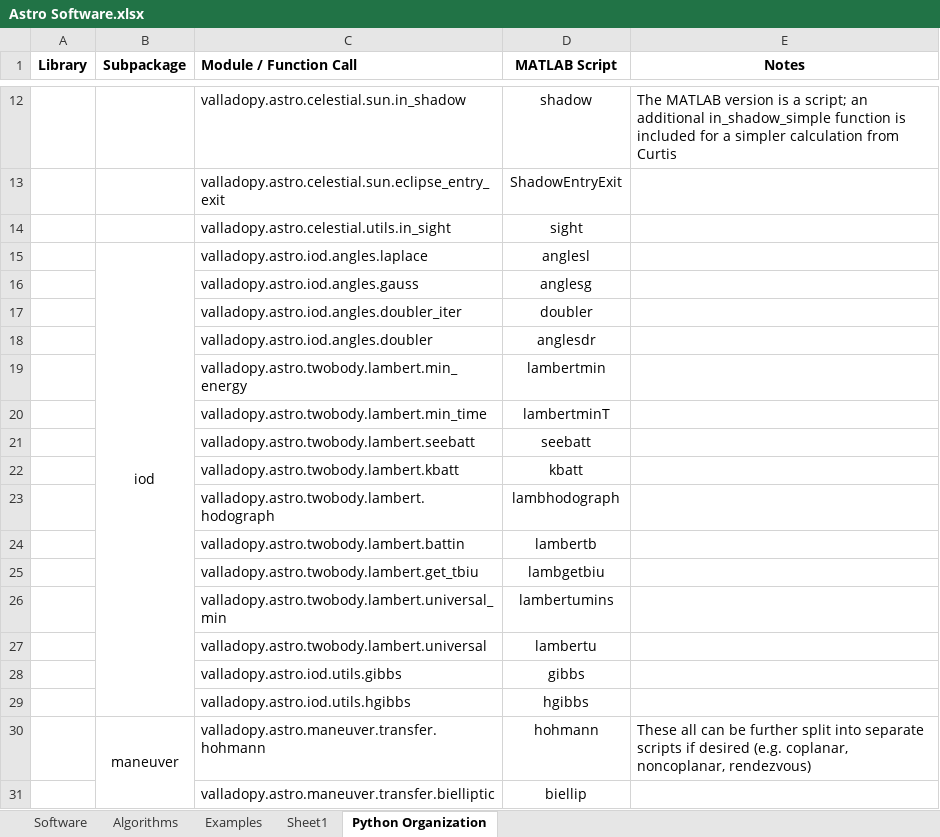
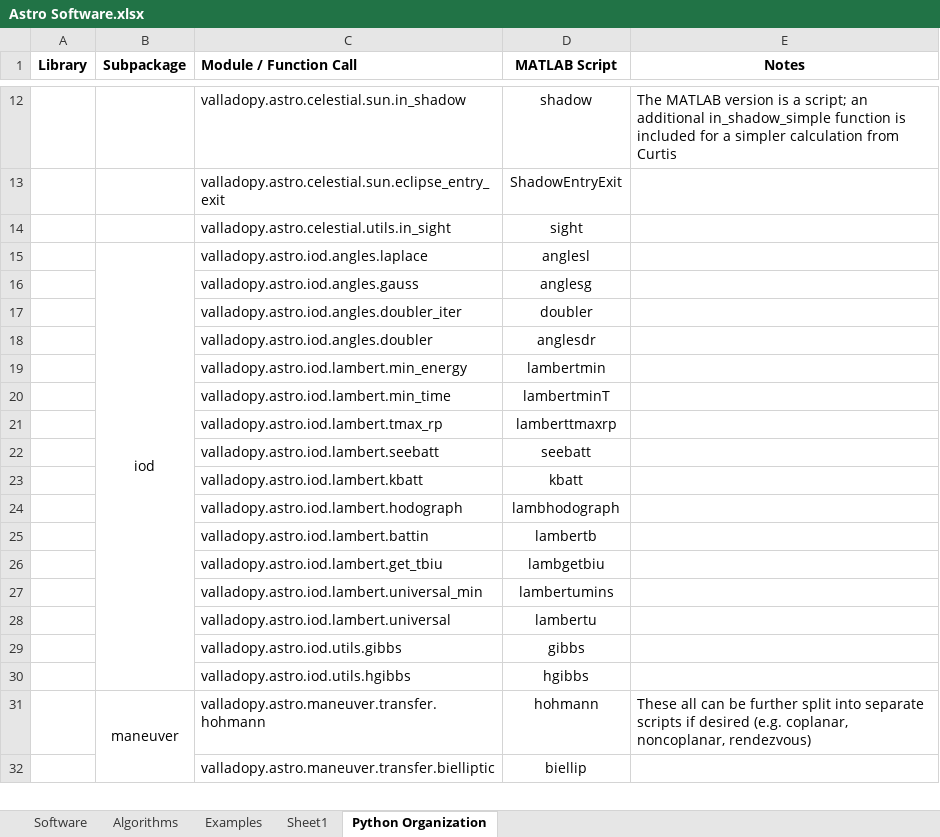
Before and after one commit to Giuiba/fundamentals-of-astrodynamics, an Excel workbook: Astro Software.xlsx, sheet Python Organization, drawn as a sheet; only a part is shown, gaps mark what is left out; values as stored, in another font and other column widths than the file's, no borders; addresses are those after the commit; the diff names each change by its address in the sheet, - before the commit and + after, or states it on an @@ line.

Commit message:
Update lambert functions (#121)
* add lambert tmax_rp function + tests

* update lambert battin function/tests

* update spreadsheet

* update spreadsheet

```diff
--- a/Astro Software.xlsx (sheet Python Organization)
+++ b/Astro Software.xlsx (sheet Python Organization)
-C19 (Module / Function Call): valladopy.astro.twobody.lambert.min_energy
+C19 (Module / Function Call): valladopy.astro.iod.lambert.min_energy
-C20 (Module / Function Call): valladopy.astro.twobody.lambert.min_time
+C20 (Module / Function Call): valladopy.astro.iod.lambert.min_time
+row 21:  |  | valladopy.astro.iod.lambert.tmax_rp | lamberttmaxrp
-C22 (Module / Function Call): valladopy.astro.twobody.lambert.seebatt
+C22 (Module / Function Call): valladopy.astro.iod.lambert.seebatt
-C23 (Module / Function Call): valladopy.astro.twobody.lambert.kbatt
+C23 (Module / Function Call): valladopy.astro.iod.lambert.kbatt
-C24 (Module / Function Call): valladopy.astro.twobody.lambert.hodograph
+C24 (Module / Function Call): valladopy.astro.iod.lambert.hodograph
-C25 (Module / Function Call): valladopy.astro.twobody.lambert.battin
+C25 (Module / Function Call): valladopy.astro.iod.lambert.battin
-C26 (Module / Function Call): valladopy.astro.twobody.lambert.get_tbiu
+C26 (Module / Function Call): valladopy.astro.iod.lambert.get_tbiu
-C27 (Module / Function Call): valladopy.astro.twobody.lambert.universal_min
+C27 (Module / Function Call): valladopy.astro.iod.lambert.universal_min
-C28 (Module / Function Call): valladopy.astro.twobody.lambert.universal
+C28 (Module / Function Call): valladopy.astro.iod.lambert.universal
```
Also changed, not shown: sheet Software, 2 other files.
